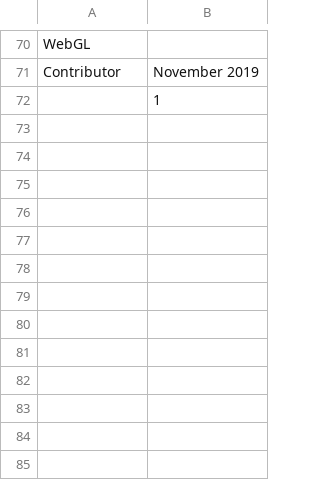
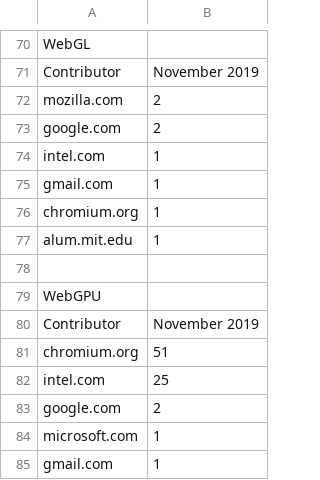
Before and after one commit to arskama/FrontEnd_Cr_Stats, a CSV file: Data/contributions_cr_November_2019.csv, drawn as a sheet; only a part is shown, gaps mark what is left out.

Commit message:
WebGPU: adding WebGPU into next run
Signed-off-by: Arnaud Mandy <arnaud.mandy@intel.com>

```diff
--- a/Data/contributions_cr_November_2019.csv
+++ b/Data/contributions_cr_November_2019.csv
@@ -71,2 +71,15 @@ WebGL
 Contributor,November 2019
-,1
+mozilla.com,2
+google.com,2
+intel.com,1
+gmail.com,1
+chromium.org,1
+alum.mit.edu,1
+
+WebGPU
+Contributor,November 2019
+chromium.org,51
+intel.com,25
+google.com,2
+microsoft.com,1
+gmail.com,1
```
Also changed, not shown: Data/contributions_cr_December_2019.csv, Data/contributions_cr_January_2020.csv, 17 other files.
